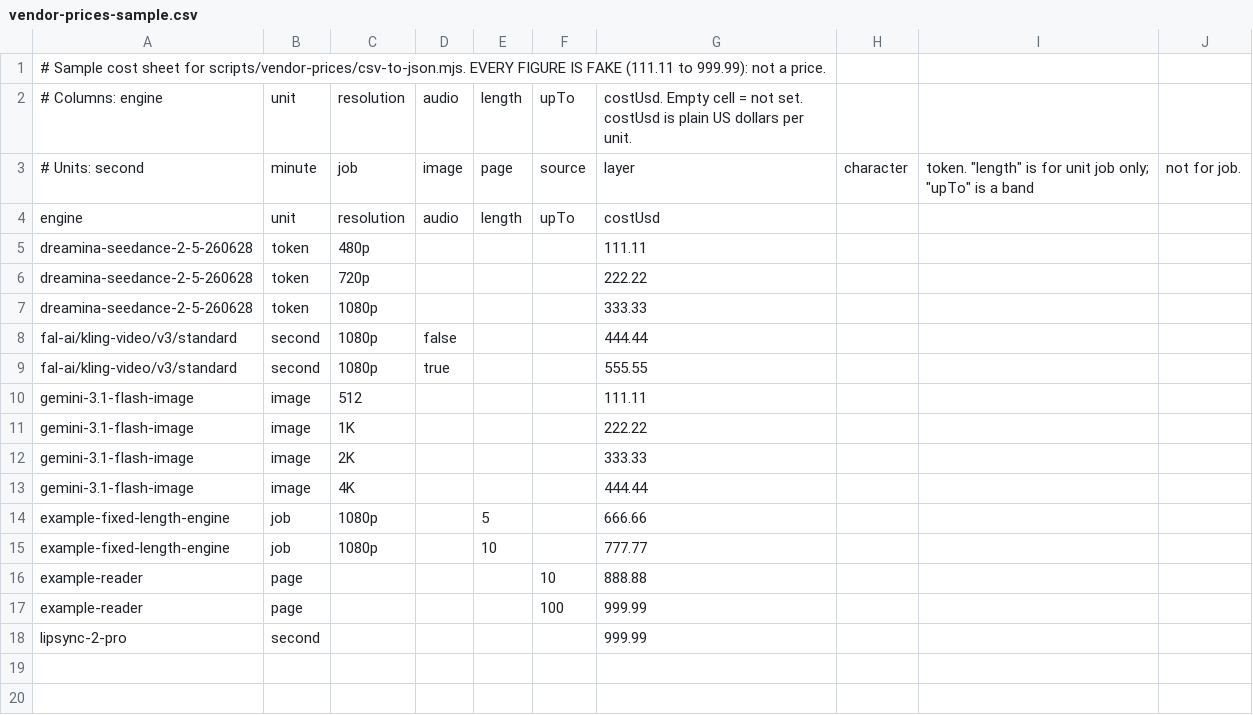
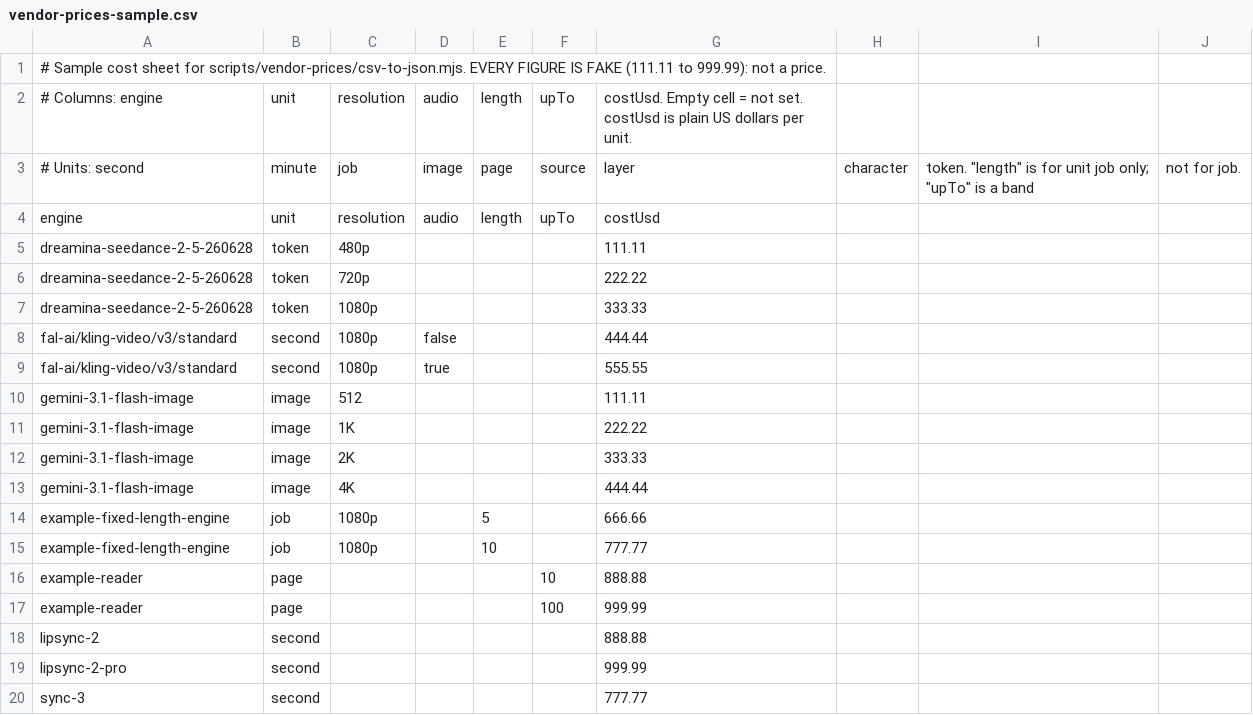
Before and after one commit to axy-full/aimighty-workspace, a CSV file: docs/vendor-prices-sample.csv, drawn as a sheet.

```diff
--- a/docs/vendor-prices-sample.csv
+++ b/docs/vendor-prices-sample.csv
@@ -17,2 +17,4 @@ example-reader,page,,,,10,888.88
 example-reader,page,,,,100,999.99
+lipsync-2,second,,,,,888.88
 lipsync-2-pro,second,,,,,999.99
+sync-3,second,,,,,777.77
```
Also changed, not shown: 32 other files.
